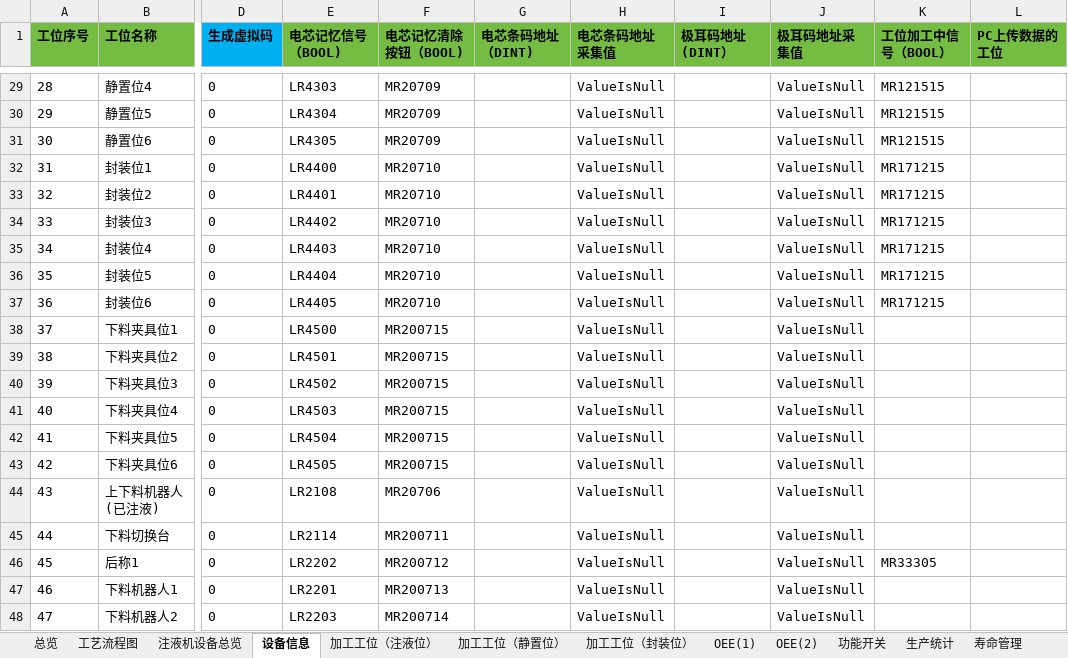
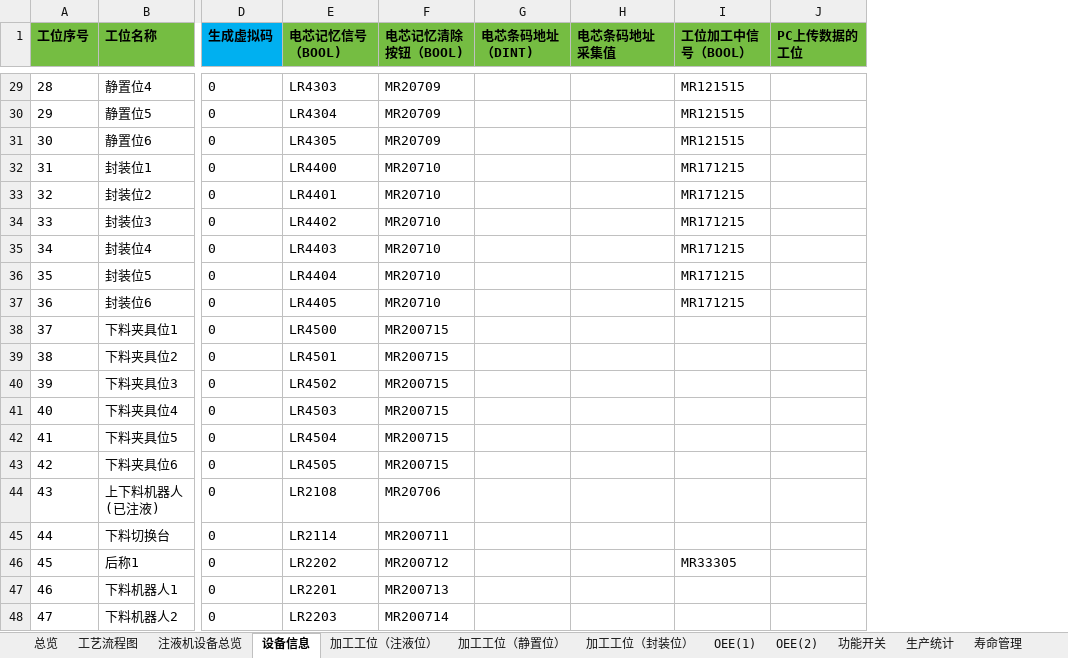
Before and after one commit to hhuwjy/ZhuYeJi, an Excel workbook: Ph_Mc_ZhuYeJi/bin/Debug/net6.0/ZYJData(4793).xlsx, sheet 设备信息, drawn as a sheet; only a part is shown, gaps mark what is left out; values as stored, in another font and other column widths than the file's, no borders; the diff covers the shown part only; the diff names each change by its address in the sheet, - before the commit and + after, or states it on an @@ line.

```diff
--- a/Ph_Mc_ZhuYeJi/bin/Debug/net6.0/ZYJData(4793).xlsx (sheet 设备信息)
+++ b/Ph_Mc_ZhuYeJi/bin/Debug/net6.0/ZYJData(4793).xlsx (sheet 设备信息)
-column I (极耳码地址(DINT）), empty
-column J (极耳码地址采集值), rows 29-48: all ValueIsNull
-H29:H48 (电芯条码地址采集值): ValueIsNull
+H29:H48 (电芯条码地址采集值): (empty)
```
Also changed, not shown: 27 edited cells elsewhere in this sheet, sheet OEE(1), charts or pictures, Ph_Mc_ZhuYeJi/bin/Debug/net6.0/ZYJData(4790).xlsx, 42 other files.
